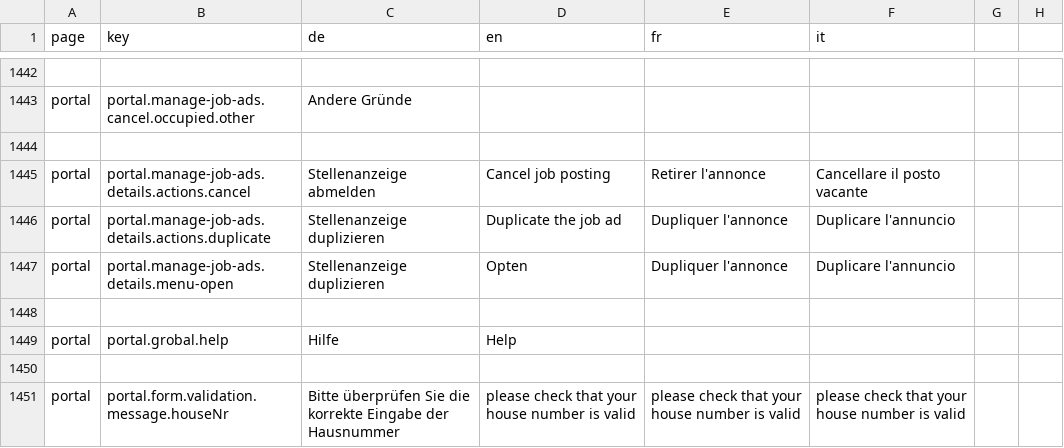
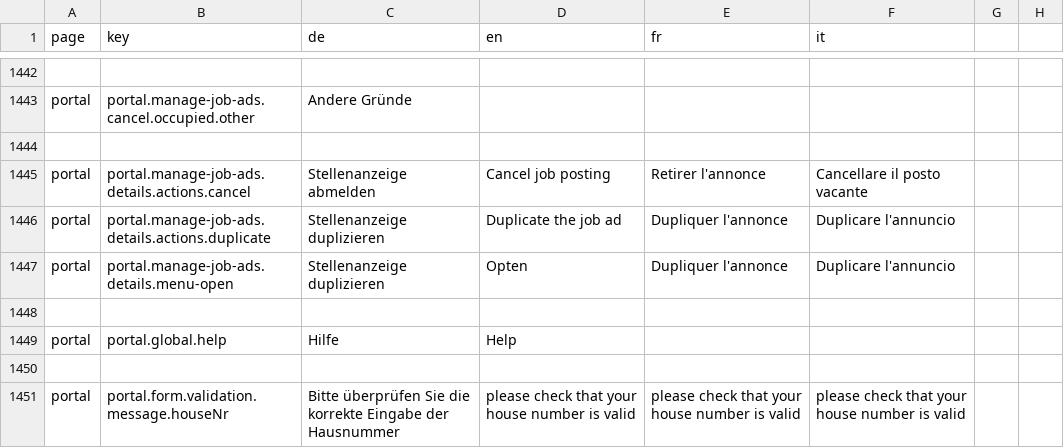
Before and after one commit to FeatureToggleStudy/alv-portal, a CSV file: alv-portal-ui/translations.csv, drawn as a sheet; only a part is shown, gaps mark what is left out.

Commit message:
typo

```diff
--- a/alv-portal-ui/translations.csv
+++ b/alv-portal-ui/translations.csv
@@ -1448,3 +1448,3 @@ portal,portal.manage-job-ads.details.menu-open,Stellenanzeige duplizieren,Opten,
 
-portal,portal.grobal.help,Hilfe,Help
+portal,portal.global.help,Hilfe,Help
 
```
Also changed, not shown: 1 other file.
